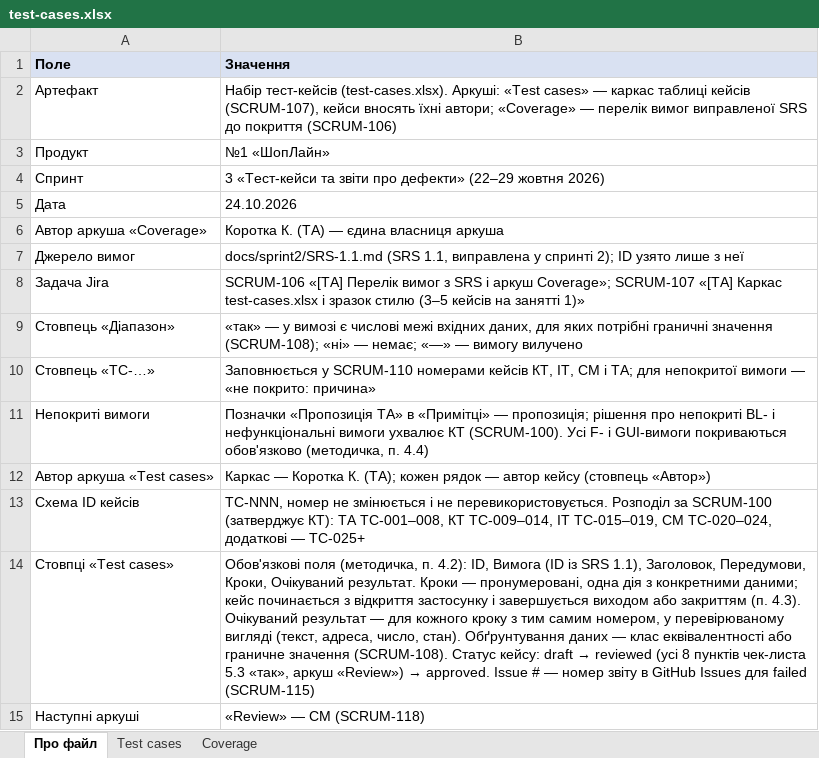
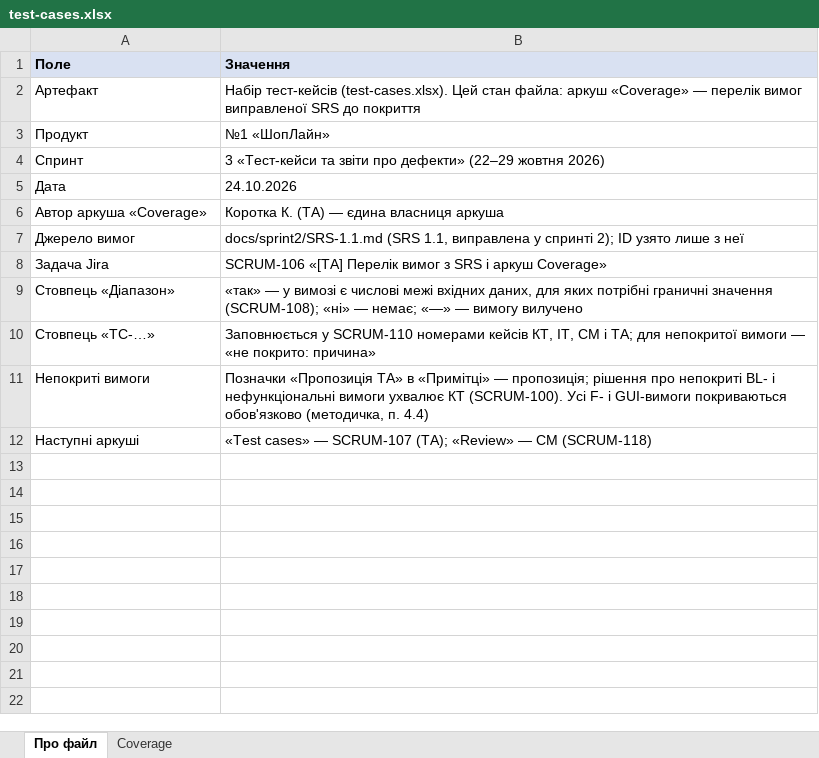
Before and after one commit to oleksandragorbonos-maker/tzap, an Excel workbook: docs/sprint3/test-cases.xlsx, sheet Про файл, drawn as a sheet; values as stored, in another font and other column widths than the file's, no borders; removed rows and columns are numbered as before the commit, all else as after; the diff names each change by its address in the sheet, - before the commit and + after, or states it on an @@ line.

Commit message:
SCRUM-106: аркуш «Test cases» прибрано з PR — він належить до SCRUM-107 (буде окремо після перевірки Coverage КТ)

```diff
--- a/docs/sprint3/test-cases.xlsx (sheet Про файл)
+++ b/docs/sprint3/test-cases.xlsx (sheet Про файл)
-sheet tab: Test cases
-B2 (Значення): …тест-кейсів (test-cases.xlsx). Аркуші: «Test cases» — каркас таблиці кейсів (SCRUM-107), кейси вносять їхні автори; «Coverage» — перелік вимог виправленої SRS до покриття (SCRUM-106)
+B2 (Значення): …тест-кейсів (test-cases.xlsx). Цей стан файла: аркуш «Coverage» — перелік вимог виправленої SRS до покриття
-B8 (Значення): …і аркуш Coverage»; SCRUM-107 «[ТА] Каркас test-cases.xlsx і зразок стилю (3–5 кейсів на занятті 1)»
+B8 (Значення): …і аркуш Coverage»
-row 12: Автор аркуша «Test cases» | Каркас — Коротка К. (ТА); кожен рядок — автор кейсу (стовпець «Автор»)
-row 13: Схема ID кейсів | TC-NNN, номер не змінюється і не перевикористовується. Розподіл за SCRUM-100 (затверджує КТ): ТА TC-001–008, КТ TC-009–014, ІТ TC-015–019, СМ TC-020–024, додаткові — TC-025+
-row 14: Стовпці «Test cases» | Обов'язкові поля (методичка, п. 4.2): ID, Вимога (ID із SRS 1.1), Заголовок, Передумови, Кроки, Очікуваний результат. Кроки — пронумеровані, одна дія з конкретними даними; кейс починається з відкриття застосунку і завершується виходом або закриттям (п. 4.3). Очікуваний результат — для кожного кроку з тим самим номером, у перевірюваному вигляді (текст, адреса, число, стан). Обґрунтування даних — клас еквівалентності або граничне значення (SCRUM-108). Статус кейсу: draft → reviewed (усі 8 пунктів чек-листа 5.3 «так», аркуш «Review») → approved. Issue # — номер звіту в GitHub Issues для failed (SCRUM-115)
-B12 (Значення): «Review» — СМ (SCRUM-118)
+B12 (Значення): «Test cases» — SCRUM-107 (ТА); «Review» — СМ (SCRUM-118)
```
